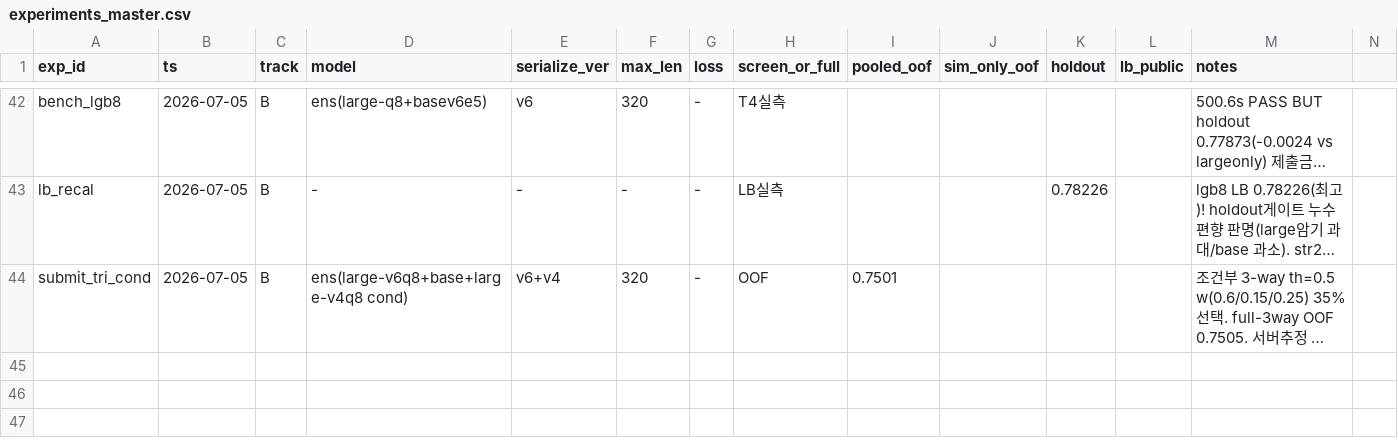
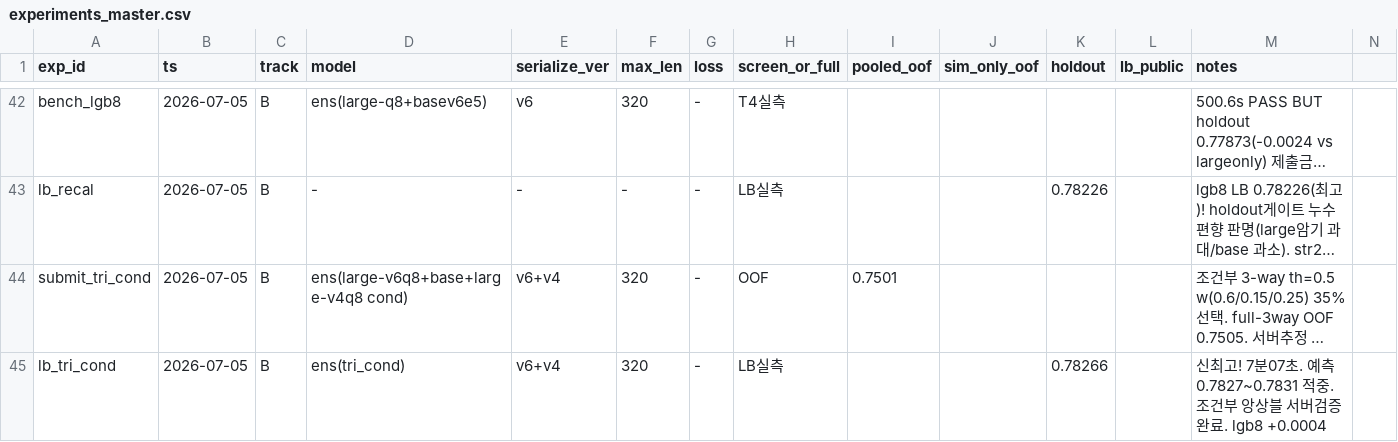
Before and after one commit to Roka-jsj/Action_Decision, a CSV file: experiments_master.csv, drawn as a sheet; only a part is shown, gaps mark what is left out; long unchanged cells end in …; rows hold the shown columns only; the diff names each change by its address in the sheet, - before the commit and + after, or states it on an @@ line.

Commit message:
tri_cond LB 0.78266 신최고 (7분07초) — 조건부 앙상블 서버 검증 완료

```diff
--- a/experiments_master.csv
+++ b/experiments_master.csv
+row 45: lb_tri_cond | 2026-07-05 | B | ens(tri_cond) | v6+v4 | 320 | - | LB실측 |  |  | 0.78266 |  | 신최고! 7분07초. 예측 0.7827~0.7831 적중. 조건부 앙상블 서버검증 완료. lgb8 +0.0004
```
